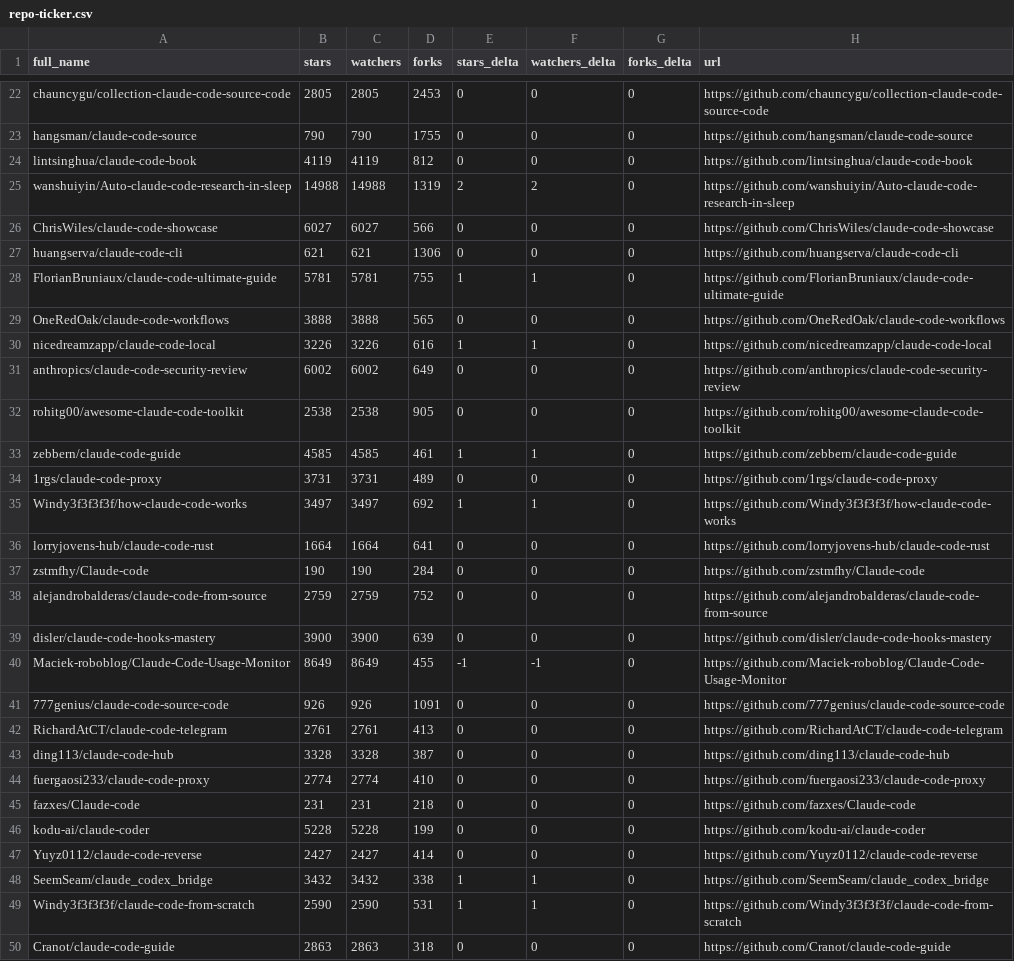
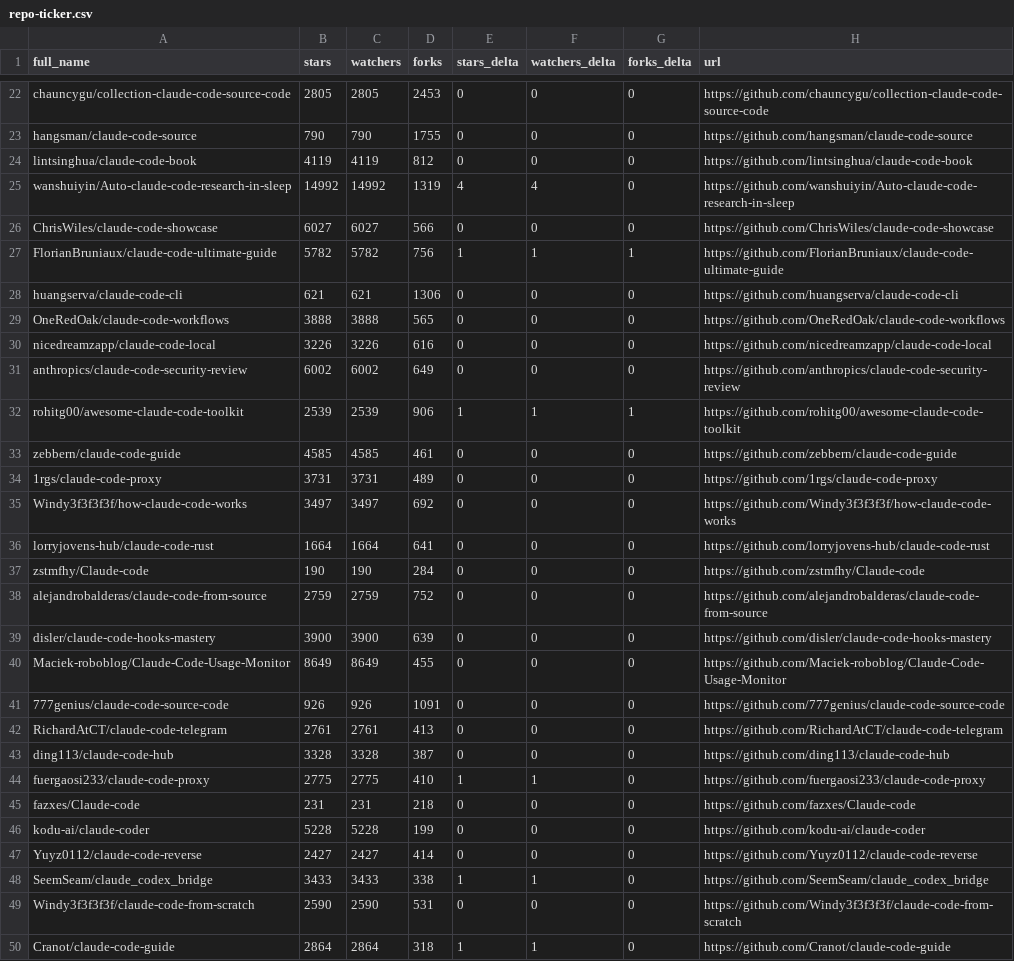
Before and after one commit to teodororo/awesome-claude-code, a CSV file: data/repo-ticker.csv, drawn as a sheet; only a part is shown, gaps mark what is left out; the diff covers the shown part only.

```diff
--- a/data/repo-ticker.csv
+++ b/data/repo-ticker.csv
@@ -24,13 +24,13 @@ hangsman/claude-code-source,790,790,1755,0,0,0,https://github.com/hangsman/claud
 lintsinghua/claude-code-book,4119,4119,812,0,0,0,https://github.com/lintsinghua/claude-code-book
-wanshuiyin/Auto-claude-code-research-in-sleep,14988,14988,1319,2,2,0,https://github.com/wanshuiyin/Auto-claude-code-research-in-sleep
+wanshuiyin/Auto-claude-code-research-in-sleep,14992,14992,1319,4,4,0,https://github.com/wanshuiyin/Auto-claude-code-research-in-sleep
 ChrisWiles/claude-code-showcase,6027,6027,566,0,0,0,https://github.com/ChrisWiles/claude-code-showcase
+FlorianBruniaux/claude-code-ultimate-guide,5782,5782,756,1,1,1,https://github.com/FlorianBruniaux/claude-code-ultimate-guide
 huangserva/claude-code-cli,621,621,1306,0,0,0,https://github.com/huangserva/claude-code-cli
-FlorianBruniaux/claude-code-ultimate-guide,5781,5781,755,1,1,0,https://github.com/FlorianBruniaux/claude-code-ultimate-guide
 OneRedOak/claude-code-workflows,3888,3888,565,0,0,0,https://github.com/OneRedOak/claude-code-workflows
-nicedreamzapp/claude-code-local,3226,3226,616,1,1,0,https://github.com/nicedreamzapp/claude-code-local
+nicedreamzapp/claude-code-local,3226,3226,616,0,0,0,https://github.com/nicedreamzapp/claude-code-local
 anthropics/claude-code-security-review,6002,6002,649,0,0,0,https://github.com/anthropics/claude-code-security-review
-rohitg00/awesome-claude-code-toolkit,2538,2538,905,0,0,0,https://github.com/rohitg00/awesome-claude-code-toolkit
-zebbern/claude-code-guide,4585,4585,461,1,1,0,https://github.com/zebbern/claude-code-guide
+rohitg00/awesome-claude-code-toolkit,2539,2539,906,1,1,1,https://github.com/rohitg00/awesome-claude-code-toolkit
+zebbern/claude-code-guide,4585,4585,461,0,0,0,https://github.com/zebbern/claude-code-guide
 1rgs/claude-code-proxy,3731,3731,489,0,0,0,https://github.com/1rgs/claude-code-proxy
-Windy3f3f3f3f/how-claude-code-works,3497,3497,692,1,1,0,https://github.com/Windy3f3f3f3f/how-claude-code-works
+Windy3f3f3f3f/how-claude-code-works,3497,3497,692,0,0,0,https://github.com/Windy3f3f3f3f/how-claude-code-works
 lorryjovens-hub/claude-code-rust,1664,1664,641,0,0,0,https://github.com/lorryjovens-hub/claude-code-rust
@@ -39,3 +39,3 @@ alejandrobalderas/claude-code-from-source,2759,2759,752,0,0,0,https://github.com
 disler/claude-code-hooks-mastery,3900,3900,639,0,0,0,https://github.com/disler/claude-code-hooks-mastery
-Maciek-roboblog/Claude-Code-Usage-Monitor,8649,8649,455,-1,-1,0,https://github.com/Maciek-roboblog/Claude-Code-Usage-Monitor
+Maciek-roboblog/Claude-Code-Usage-Monitor,8649,8649,455,0,0,0,https://github.com/Maciek-roboblog/Claude-Code-Usage-Monitor
 777genius/claude-code-source-code,926,926,1091,0,0,0,https://github.com/777genius/claude-code-source-code
@@ -43,3 +43,3 @@ RichardAtCT/claude-code-telegram,2761,2761,413,0,0,0,https://github.com/RichardA
 ding113/claude-code-hub,3328,3328,387,0,0,0,https://github.com/ding113/claude-code-hub
-fuergaosi233/claude-code-proxy,2774,2774,410,0,0,0,https://github.com/fuergaosi233/claude-code-proxy
+fuergaosi233/claude-code-proxy,2775,2775,410,1,1,0,https://github.com/fuergaosi233/claude-code-proxy
 fazxes/Claude-code,231,231,218,0,0,0,https://github.com/fazxes/Claude-code
@@ -47,4 +47,4 @@ kodu-ai/claude-coder,5228,5228,199,0,0,0,https://github.com/kodu-ai/claude-coder
 Yuyz0112/claude-code-reverse,2427,2427,414,0,0,0,https://github.com/Yuyz0112/claude-code-reverse
-SeemSeam/claude_codex_bridge,3432,3432,338,1,1,0,https://github.com/SeemSeam/claude_codex_bridge
-Windy3f3f3f3f/claude-code-from-scratch,2590,2590,531,1,1,0,https://github.com/Windy3f3f3f3f/claude-code-from-scratch
-Cranot/claude-code-guide,2863,2863,318,0,0,0,https://github.com/Cranot/claude-code-guide
+SeemSeam/claude_codex_bridge,3433,3433,338,1,1,0,https://github.com/SeemSeam/claude_codex_bridge
+Windy3f3f3f3f/claude-code-from-scratch,2590,2590,531,0,0,0,https://github.com/Windy3f3f3f3f/claude-code-from-scratch
+Cranot/claude-code-guide,2864,2864,318,1,1,0,https://github.com/Cranot/claude-code-guide
```
Also changed, not shown: 3 added rows, 3 removed rows, 1 moved row and 100 edited cells elsewhere in this file, 4 other files.
